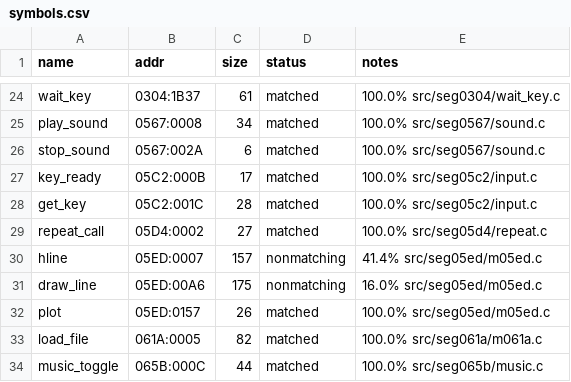
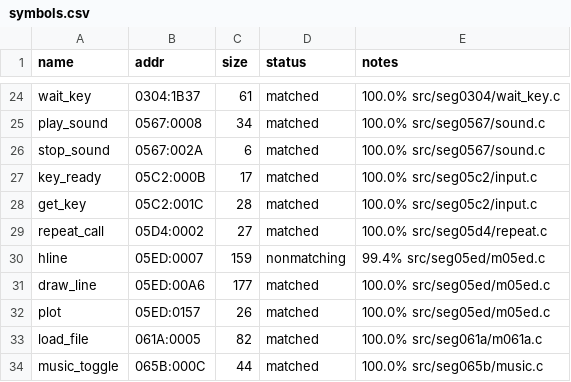
Before and after one commit to jdelezenne/donalds-alphabet-chase-dos, a CSV file: config/retail/symbols.csv, drawn as a sheet; only a part is shown, gaps mark what is left out.

```diff
--- a/config/retail/symbols.csv
+++ b/config/retail/symbols.csv
@@ -29,4 +29,4 @@ get_key,05C2:001C,28,matched,100.0% src/seg05c2/input.c
 repeat_call,05D4:0002,27,matched,100.0% src/seg05d4/repeat.c
-hline,05ED:0007,157,nonmatching,41.4% src/seg05ed/m05ed.c
-draw_line,05ED:00A6,175,nonmatching,16.0% src/seg05ed/m05ed.c
+hline,05ED:0007,159,nonmatching,99.4% src/seg05ed/m05ed.c
+draw_line,05ED:00A6,177,matched,100.0% src/seg05ed/m05ed.c
 plot,05ED:0157,26,matched,100.0% src/seg05ed/m05ed.c
```
Also changed, not shown: 2 other files.
